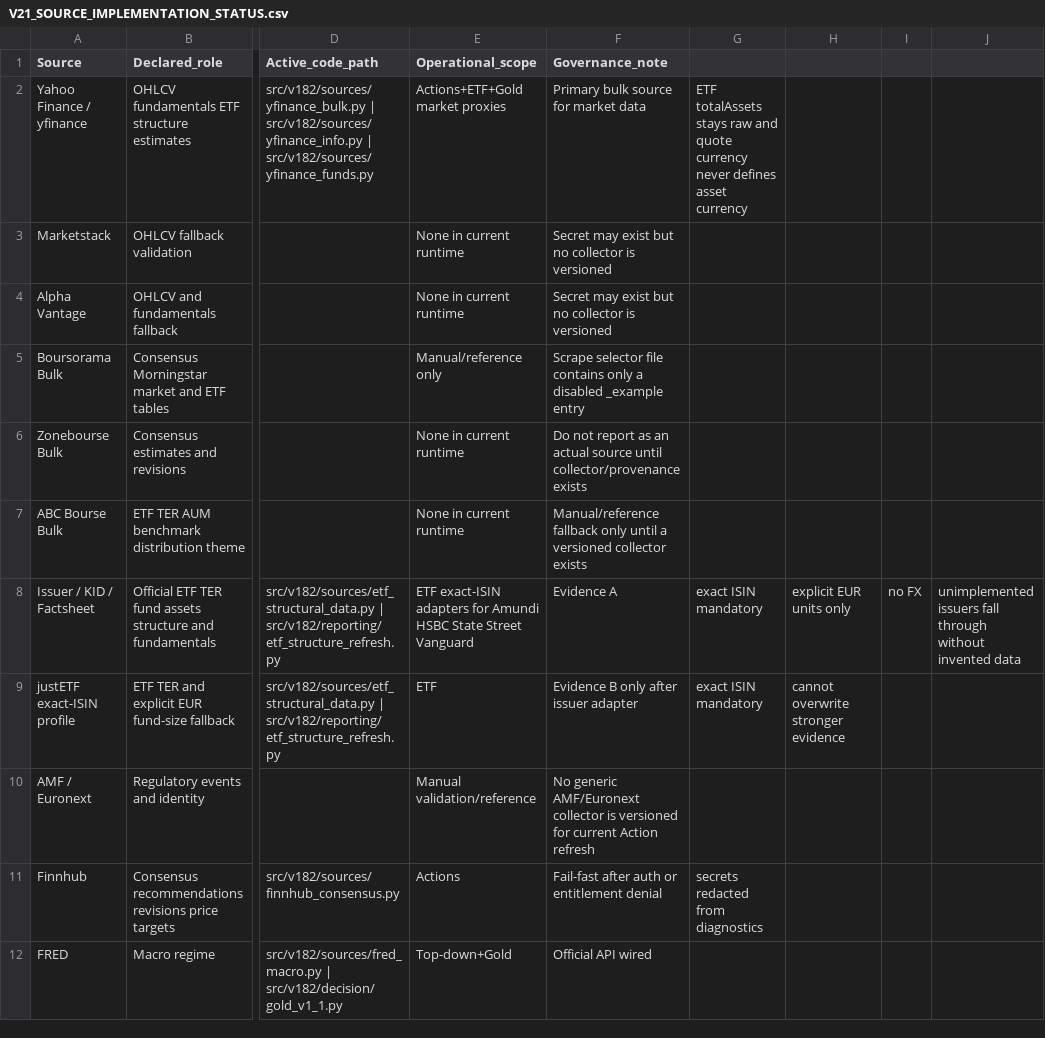
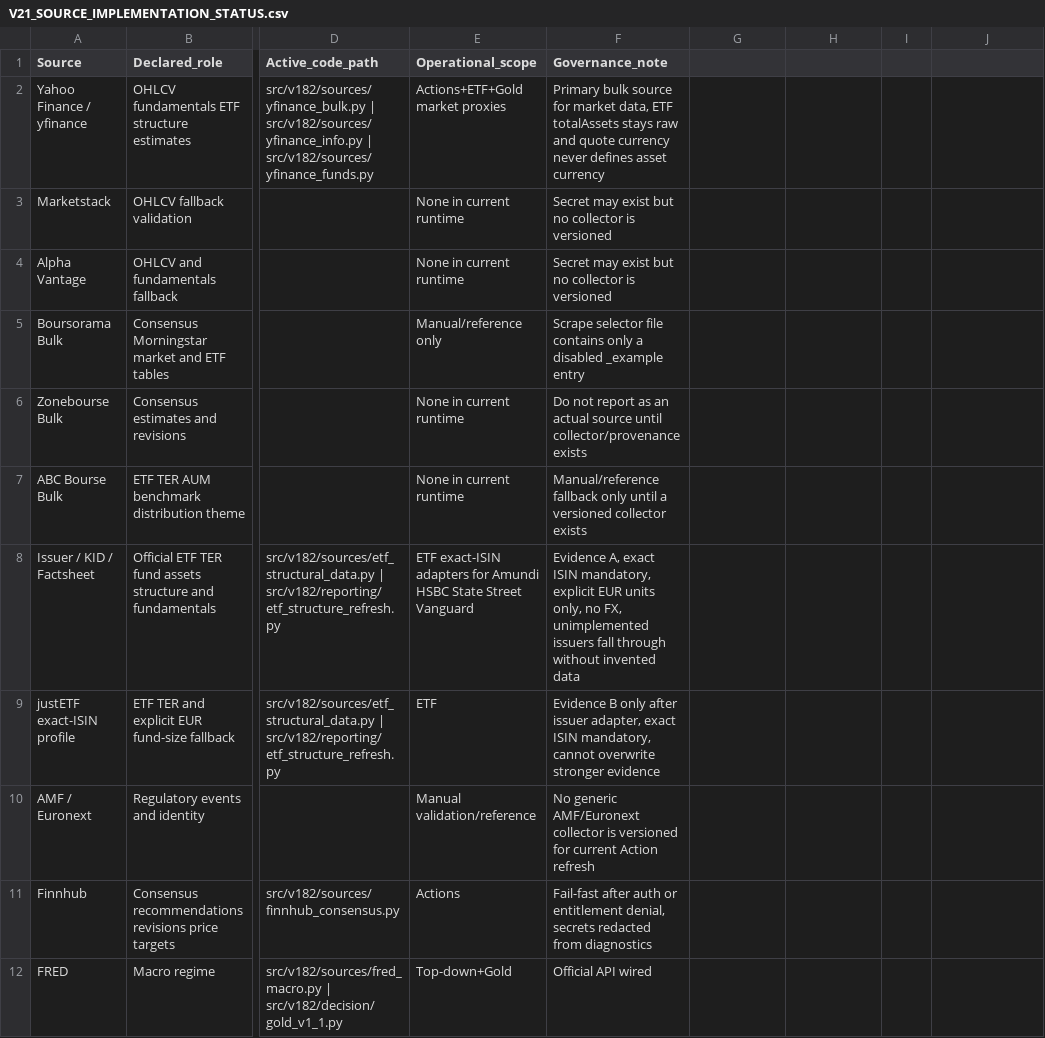
Before and after one commit to marcivan75-byte/pea-analyzer, a CSV file: config/V21_SOURCE_IMPLEMENTATION_STATUS.csv, drawn as a sheet; only a part is shown, gaps mark what is left out; the diff names each change by its address in the sheet, - before the commit and + after, or states it on an @@ line.

Commit message:
V21.10 fix source implementation status CSV shape

```diff
--- a/config/V21_SOURCE_IMPLEMENTATION_STATUS.csv
+++ b/config/V21_SOURCE_IMPLEMENTATION_STATUS.csv
-F2 (Governance_note): …for market data
+F2 (Governance_note): …for market data, ETF totalAssets stays raw and quote currency never defines asset currency
-G2: ETF totalAssets stays raw and quote currency never defines asset currency
+G2: (empty)
-F8 (Governance_note): Evidence A
+F8 (Governance_note): Evidence A, exact ISIN mandatory, explicit EUR units only, no FX, unimplemented issuers fall through without invented data
-G8:G9: exact ISIN mandatory
+G8:G9: (empty)
-H8: explicit EUR units only
+H8: (empty)
-I8: no FX
+I8: (empty)
-J8: unimplemented issuers fall through without invented data
+J8: (empty)
-F9 (Governance_note): …after issuer adapter
+F9 (Governance_note): …after issuer adapter, exact ISIN mandatory, cannot overwrite stronger evidence
-H9: cannot overwrite stronger evidence
+H9: (empty)
-F11 (Governance_note): …or entitlement denial
+F11 (Governance_note): …or entitlement denial, secrets redacted from diagnostics
-G11: secrets redacted from diagnostics
+G11: (empty)
```
